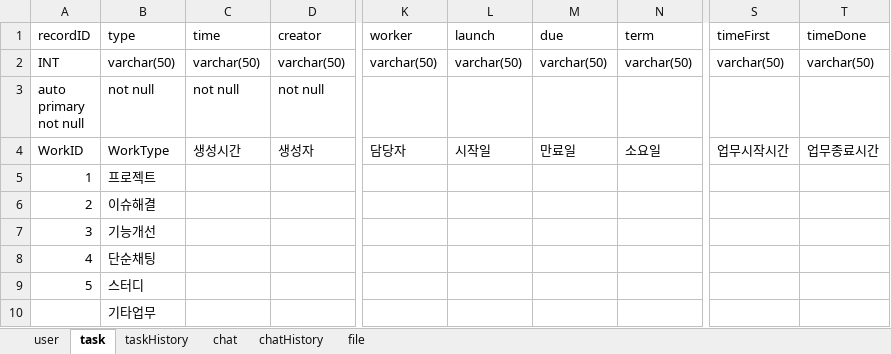
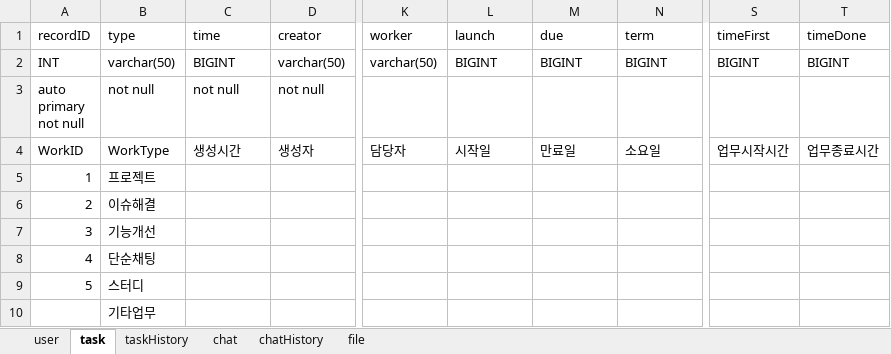
Before and after one commit to sando87/IWAS, an Excel workbook: IWAS/workingsheet.xlsx, sheet task, drawn as a sheet; only a part is shown, gaps mark what is left out; values as stored, in another font and other column widths than the file's, no borders; the diff names each change by its address in the sheet, - before the commit and + after, or states it on an @@ line.

Commit message:
change time type to long

```diff
--- a/IWAS/workingsheet.xlsx (sheet task)
+++ b/IWAS/workingsheet.xlsx (sheet task)
-C2 (time): varchar(50)
+C2 (time): BIGINT
-L2 (launch): varchar(50)
+L2 (launch): BIGINT
-M2 (due): varchar(50)
+M2 (due): BIGINT
-N2 (term): varchar(50)
+N2 (term): BIGINT
-S2 (timeFirst): varchar(50)
+S2 (timeFirst): BIGINT
-T2 (timeDone): varchar(50)
+T2 (timeDone): BIGINT
```
Also changed, not shown: sheet chat, sheet user, sheet taskHistory, sheet chatHistory, 9 other files.
